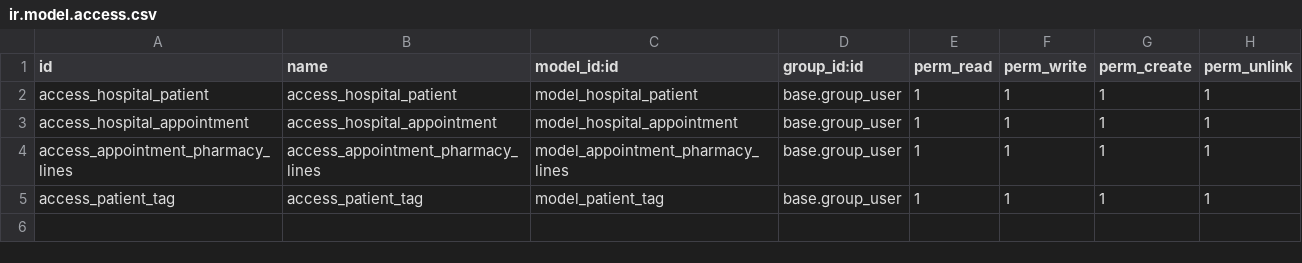
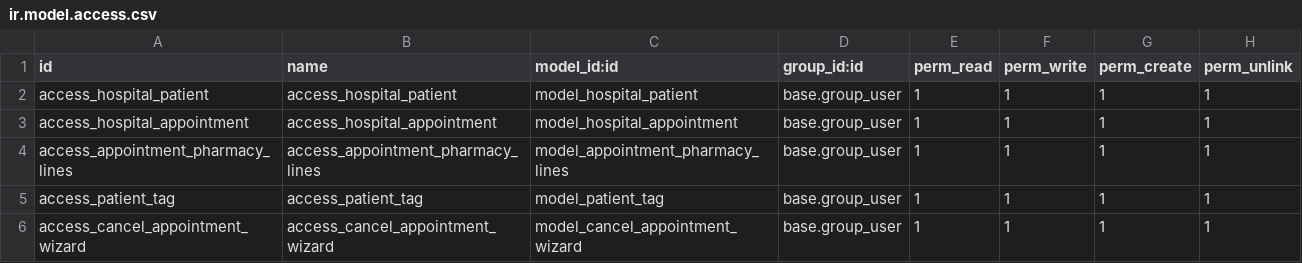
Before and after one commit to gifarindra/cdn_pelatihan_odoo, a CSV file: om_hospital/security/ir.model.access.csv, drawn as a sheet.

Commit message:
video 61 penambahan transient model baru pada dir wizard untuk melakukan pembatalan perjanjian

```diff
--- a/om_hospital/security/ir.model.access.csv
+++ b/om_hospital/security/ir.model.access.csv
@@ -5 +5,2 @@ access_appointment_pharmacy_lines,access_appointment_pharmacy_lines,model_appoin
 access_patient_tag,access_patient_tag,model_patient_tag,base.group_user,1,1,1,1
+access_cancel_appointment_wizard,access_cancel_appointment_wizard,model_cancel_appointment_wizard,base.group_user,1,1,1,1
```
Also changed, not shown: 3 other files.
